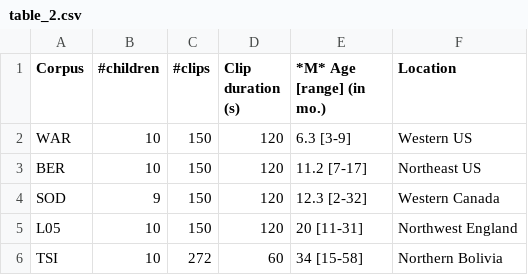
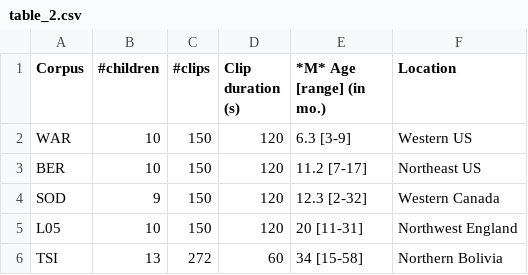
Before and after one commit to jsalt-coml/lena_eval, a CSV file: paper_rmd/figures/table_2.csv, drawn as a sheet.

Commit message:
integrating new data structure

```diff
--- a/paper_rmd/figures/table_2.csv
+++ b/paper_rmd/figures/table_2.csv
@@ -5,2 +5,2 @@ SOD,9,150,120,12.3 [2-32],Western Canada
 L05,10,150,120,20 [11-31],Northwest England
-TSI,10,272,60,34 [15-58],Northern Bolivia
+TSI,13,272,60,34 [15-58],Northern Bolivia
```
Also changed, not shown: 12 other files.
